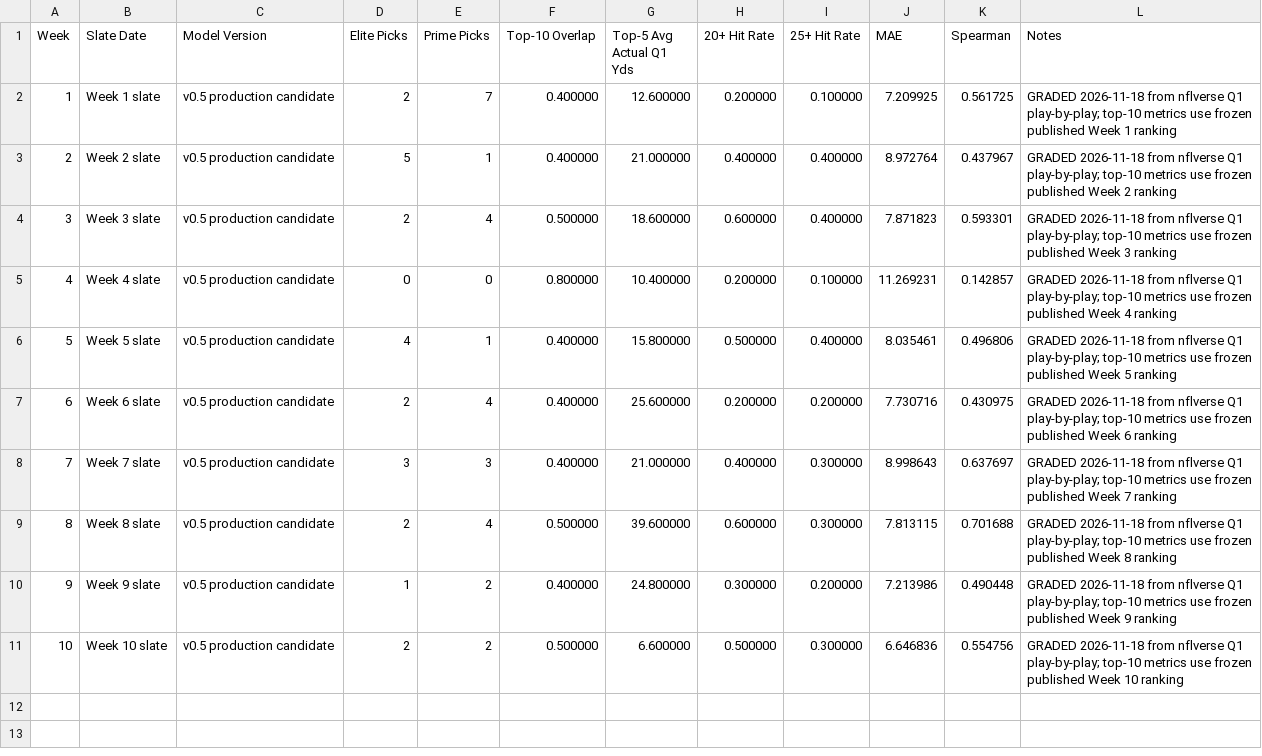
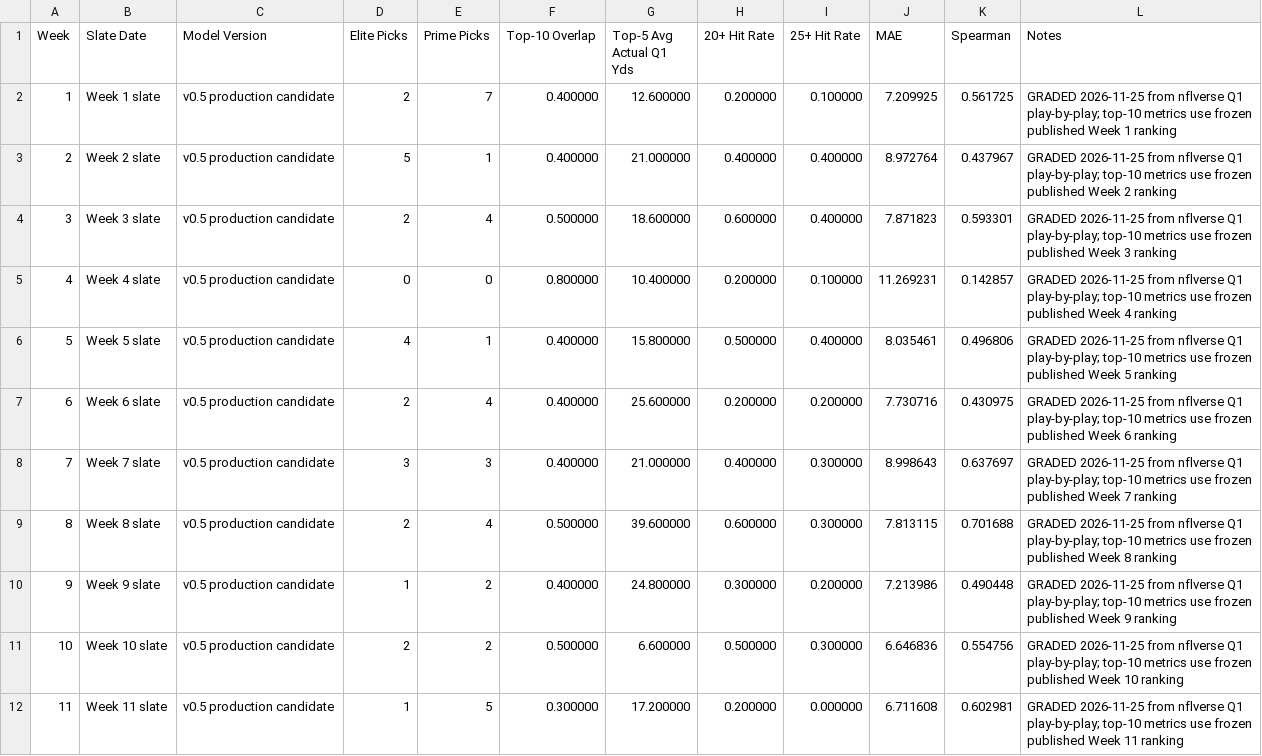
Before and after one commit to davidcantugtr/nfl-Rushing-Stats, a CSV file: data/live/model_accuracy_2026.csv, drawn as a sheet.

```diff
--- a/data/live/model_accuracy_2026.csv
+++ b/data/live/model_accuracy_2026.csv
@@ -1,11 +1,12 @@
 Week,Slate Date,Model Version,Elite Picks,Prime Picks,Top-10 Overlap,Top-5 Avg Actual Q1 Yds,20+ Hit Rate,25+ Hit Rate,MAE,Spearman,Notes
-1,Week 1 slate,v0.5 production candidate,2,7,0.400000,12.600000,0.200000,0.100000,7.209925,0.561725,GRADED 2026-11-18 from nflverse Q1 play-by-play; top-10 metrics use frozen published Week 1 ranking
-2,Week 2 slate,v0.5 production candidate,5,1,0.400000,21.000000,0.400000,0.400000,8.972764,0.437967,GRADED 2026-11-18 from nflverse Q1 play-by-play; top-10 metrics use frozen published Week 2 ranking
-3,Week 3 slate,v0.5 production candidate,2,4,0.500000,18.600000,0.600000,0.400000,7.871823,0.593301,GRADED 2026-11-18 from nflverse Q1 play-by-play; top-10 metrics use frozen published Week 3 ranking
-4,Week 4 slate,v0.5 production candidate,0,0,0.800000,10.400000,0.200000,0.100000,11.269231,0.142857,GRADED 2026-11-18 from nflverse Q1 play-by-play; top-10 metrics use frozen published Week 4 ranking
-5,Week 5 slate,v0.5 production candidate,4,1,0.400000,15.800000,0.500000,0.400000,8.035461,0.496806,GRADED 2026-11-18 from nflverse Q1 play-by-play; top-10 metrics use frozen published Week 5 ranking
-6,Week 6 slate,v0.5 production candidate,2,4,0.400000,25.600000,0.200000,0.200000,7.730716,0.430975,GRADED 2026-11-18 from nflverse Q1 play-by-play; top-10 metrics use frozen published Week 6 ranking
-7,Week 7 slate,v0.5 production candidate,3,3,0.400000,21.000000,0.400000,0.300000,8.998643,0.637697,GRADED 2026-11-18 from nflverse Q1 play-by-play; top-10 metrics use frozen published Week 7 ranking
-8,Week 8 slate,v0.5 production candidate,2,4,0.500000,39.600000,0.600000,0.300000,7.813115,0.701688,GRADED 2026-11-18 from nflverse Q1 play-by-play; top-10 metrics use frozen published Week 8 ranking
-9,Week 9 slate,v0.5 production candidate,1,2,0.400000,24.800000,0.300000,0.200000,7.213986,0.490448,GRADED 2026-11-18 from nflverse Q1 play-by-play; top-10 metrics use frozen published Week 9 ranking
-10,Week 10 slate,v0.5 production candidate,2,2,0.500000,6.600000,0.500000,0.300000,6.646836,0.554756,GRADED 2026-11-18 from nflverse Q1 play-by-play; top-10 metrics use frozen published Week 10 ranking
+1,Week 1 slate,v0.5 production candidate,2,7,0.400000,12.600000,0.200000,0.100000,7.209925,0.561725,GRADED 2026-11-25 from nflverse Q1 play-by-play; top-10 metrics use frozen published Week 1 ranking
+2,Week 2 slate,v0.5 production candidate,5,1,0.400000,21.000000,0.400000,0.400000,8.972764,0.437967,GRADED 2026-11-25 from nflverse Q1 play-by-play; top-10 metrics use frozen published Week 2 ranking
+3,Week 3 slate,v0.5 production candidate,2,4,0.500000,18.600000,0.600000,0.400000,7.871823,0.593301,GRADED 2026-11-25 from nflverse Q1 play-by-play; top-10 metrics use frozen published Week 3 ranking
+4,Week 4 slate,v0.5 production candidate,0,0,0.800000,10.400000,0.200000,0.100000,11.269231,0.142857,GRADED 2026-11-25 from nflverse Q1 play-by-play; top-10 metrics use frozen published Week 4 ranking
+5,Week 5 slate,v0.5 production candidate,4,1,0.400000,15.800000,0.500000,0.400000,8.035461,0.496806,GRADED 2026-11-25 from nflverse Q1 play-by-play; top-10 metrics use frozen published Week 5 ranking
+6,Week 6 slate,v0.5 production candidate,2,4,0.400000,25.600000,0.200000,0.200000,7.730716,0.430975,GRADED 2026-11-25 from nflverse Q1 play-by-play; top-10 metrics use frozen published Week 6 ranking
+7,Week 7 slate,v0.5 production candidate,3,3,0.400000,21.000000,0.400000,0.300000,8.998643,0.637697,GRADED 2026-11-25 from nflverse Q1 play-by-play; top-10 metrics use frozen published Week 7 ranking
+8,Week 8 slate,v0.5 production candidate,2,4,0.500000,39.600000,0.600000,0.300000,7.813115,0.701688,GRADED 2026-11-25 from nflverse Q1 play-by-play; top-10 metrics use frozen published Week 8 ranking
+9,Week 9 slate,v0.5 production candidate,1,2,0.400000,24.800000,0.300000,0.200000,7.213986,0.490448,GRADED 2026-11-25 from nflverse Q1 play-by-play; top-10 metrics use frozen published Week 9 ranking
+10,Week 10 slate,v0.5 production candidate,2,2,0.500000,6.600000,0.500000,0.300000,6.646836,0.554756,GRADED 2026-11-25 from nflverse Q1 play-by-play; top-10 metrics use frozen published Week 10 ranking
+11,Week 11 slate,v0.5 production candidate,1,5,0.300000,17.200000,0.200000,0.000000,6.711608,0.602981,GRADED 2026-11-25 from nflverse Q1 play-by-play; top-10 metrics use frozen published Week 11 ranking
```
Also changed, not shown: data/live/current_week_model.csv, data/live/defensive_freshness.csv, 17 other files.
